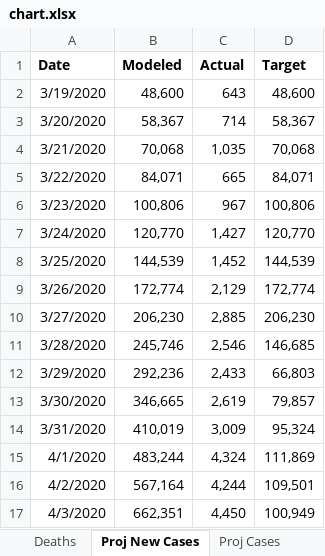
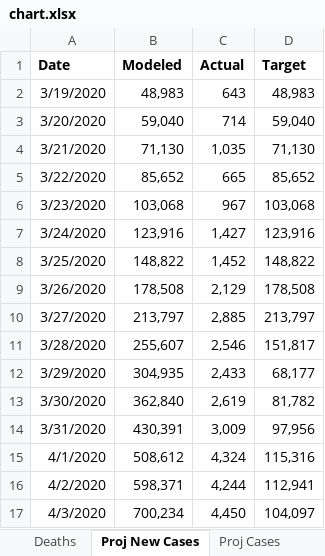
Before and after one commit to pbbwfc/CovidFs, an Excel workbook: Results2/chart.xlsx, sheet Proj New Cases, drawn as a sheet; only a part is shown; values as stored, in another font and other column widths than the file's, no borders; charts and pictures not drawn; the diff covers the shown part only; the diff names each change by its address in the sheet, - before the commit and + after, or states it on an @@ line.

Commit message:
simplified model

```diff
--- a/Results2/chart.xlsx (sheet Proj New Cases)
+++ b/Results2/chart.xlsx (sheet Proj New Cases)
-B2 (Modeled): 48,600
+B2 (Modeled): 48,983
-D2 (Target): 48,600
+D2 (Target): 48,983
-B3 (Modeled): 58,367
+B3 (Modeled): 59,040
-D3 (Target): 58,367
+D3 (Target): 59,040
-B4 (Modeled): 70,068
+B4 (Modeled): 71,130
-D4 (Target): 70,068
+D4 (Target): 71,130
-B5 (Modeled): 84,071
+B5 (Modeled): 85,652
-D5 (Target): 84,071
+D5 (Target): 85,652
-B6 (Modeled): 100,806
+B6 (Modeled): 103,068
-D6 (Target): 100,806
+D6 (Target): 103,068
-B7 (Modeled): 120,770
+B7 (Modeled): 123,916
-D7 (Target): 120,770
+D7 (Target): 123,916
-B8 (Modeled): 144,539
+B8 (Modeled): 148,822
-D8 (Target): 144,539
+D8 (Target): 148,822
-B9 (Modeled): 172,774
+B9 (Modeled): 178,508
-D9 (Target): 172,774
+D9 (Target): 178,508
-B10 (Modeled): 206,230
+B10 (Modeled): 213,797
-D10 (Target): 206,230
+D10 (Target): 213,797
-B11 (Modeled): 245,746
+B11 (Modeled): 255,607
-D11 (Target): 146,685
+D11 (Target): 151,817
-B12 (Modeled): 292,236
+B12 (Modeled): 304,935
-D12 (Target): 66,803
+D12 (Target): 68,177
-B13 (Modeled): 346,665
+B13 (Modeled): 362,840
-D13 (Target): 79,857
+D13 (Target): 81,782
-B14 (Modeled): 410,019
+B14 (Modeled): 430,391
-D14 (Target): 95,324
+D14 (Target): 97,956
-B15 (Modeled): 483,244
+B15 (Modeled): 508,612
-D15 (Target): 111,869
+D15 (Target): 115,316
-B16 (Modeled): 567,164
+B16 (Modeled): 598,371
-D16 (Target): 109,501
+D16 (Target): 112,941
-B17 (Modeled): 662,351
+B17 (Modeled): 700,234
-D17 (Target): 100,949
+D17 (Target): 104,097
```
Also changed, not shown: 102 edited cells elsewhere in this sheet, sheet Proj Adj Cases, sheet Proj New Deaths, sheet Proj Cases, sheet Proj Deaths, sheet New Cases, sheet Cases, 3 more sheets, charts or pictures, 15 other files.
